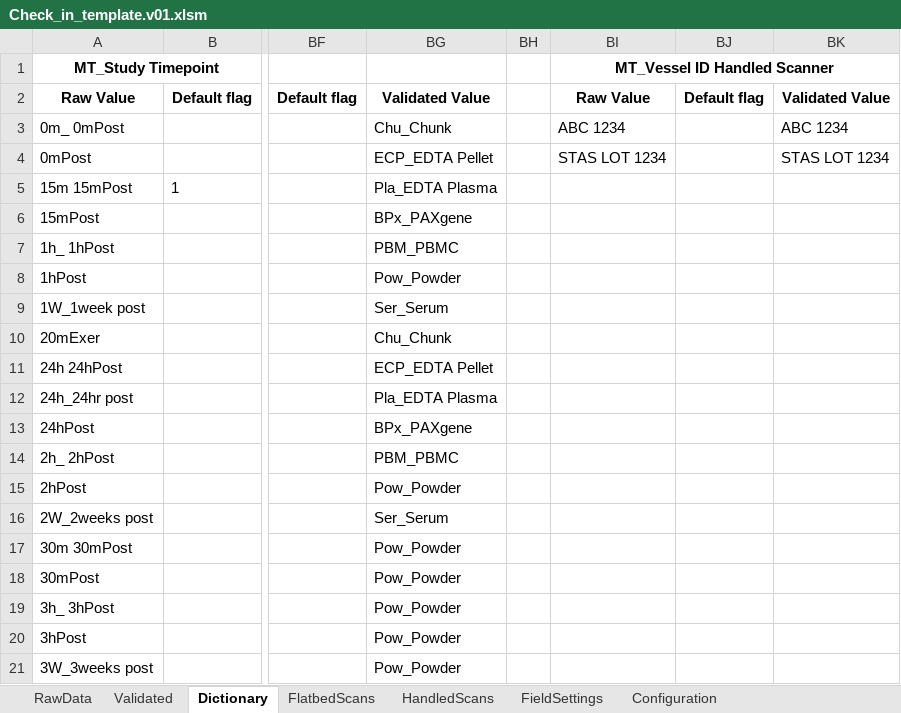
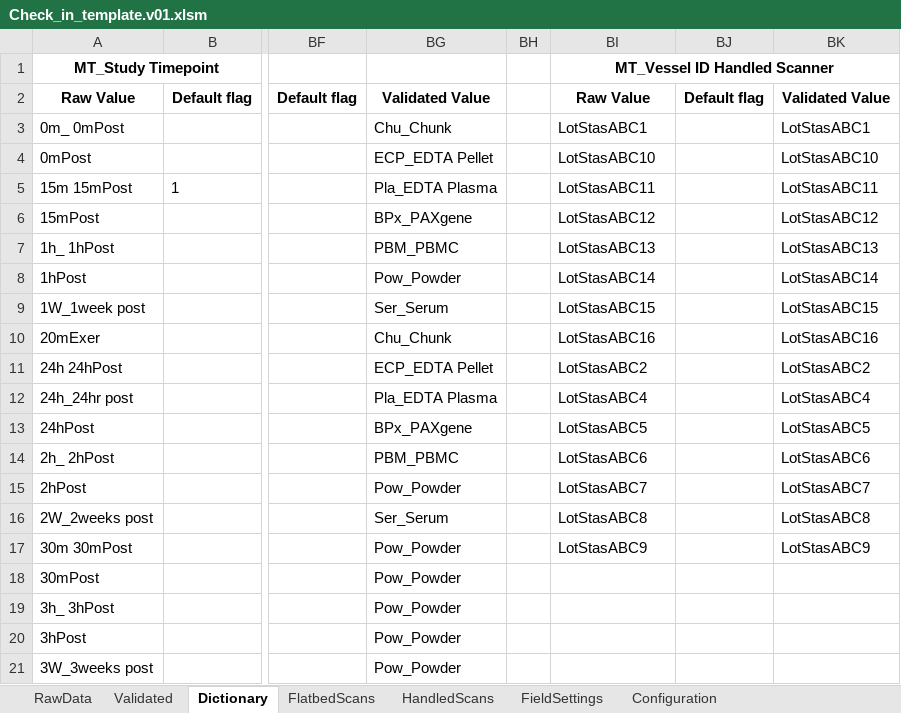
Before and after one commit to stasrira/Mount_Sinai_Mater_Import_Template, an Excel workbook: Check_in_template.v01.xlsm, sheet Dictionary, drawn as a sheet; only a part is shown, gaps mark what is left out; values as stored, in another font and other column widths than the file's, no borders; the diff names each change by its address in the sheet, - before the commit and + after, or states it on an @@ line.

Commit message:
Adds functionality to HandledScans sheet of matching scanned barcodes to 'MT_Vessel ID' field (on RawData sheet) and higlighting the status cell with conditional formatting. Updates few modules that were missing 'Option Explicit' statement.

```diff
--- a/Check_in_template.v01.xlsm (sheet Dictionary)
+++ b/Check_in_template.v01.xlsm (sheet Dictionary)
-BI3 (MT_Vessel ID Handled Scanner): ABC 1234
+BI3 (MT_Vessel ID Handled Scanner): LotStasABC1
-BK3: ABC 1234
+BK3: LotStasABC1
-BI4 (MT_Vessel ID Handled Scanner): STAS LOT 1234
+BI4 (MT_Vessel ID Handled Scanner): LotStasABC10
-BK4: STAS LOT 1234
+BK4: LotStasABC10
-BI5 (MT_Vessel ID Handled Scanner): (empty)
+BI5 (MT_Vessel ID Handled Scanner): LotStasABC11
-BK5: (empty)
+BK5: LotStasABC11
-BI6 (MT_Vessel ID Handled Scanner): (empty)
+BI6 (MT_Vessel ID Handled Scanner): LotStasABC12
-BK6: (empty)
+BK6: LotStasABC12
-BI7 (MT_Vessel ID Handled Scanner): (empty)
+BI7 (MT_Vessel ID Handled Scanner): LotStasABC13
-BK7: (empty)
+BK7: LotStasABC13
-BI8 (MT_Vessel ID Handled Scanner): (empty)
+BI8 (MT_Vessel ID Handled Scanner): LotStasABC14
-BK8: (empty)
+BK8: LotStasABC14
-BI9 (MT_Vessel ID Handled Scanner): (empty)
+BI9 (MT_Vessel ID Handled Scanner): LotStasABC15
-BK9: (empty)
+BK9: LotStasABC15
-BI10 (MT_Vessel ID Handled Scanner): (empty)
+BI10 (MT_Vessel ID Handled Scanner): LotStasABC16
-BK10: (empty)
+BK10: LotStasABC16
-BI11 (MT_Vessel ID Handled Scanner): (empty)
+BI11 (MT_Vessel ID Handled Scanner): LotStasABC2
-BK11: (empty)
+BK11: LotStasABC2
-BI12 (MT_Vessel ID Handled Scanner): (empty)
+BI12 (MT_Vessel ID Handled Scanner): LotStasABC4
-BK12: (empty)
+BK12: LotStasABC4
-BI13 (MT_Vessel ID Handled Scanner): (empty)
+BI13 (MT_Vessel ID Handled Scanner): LotStasABC5
-BK13: (empty)
+BK13: LotStasABC5
-BI14 (MT_Vessel ID Handled Scanner): (empty)
+BI14 (MT_Vessel ID Handled Scanner): LotStasABC6
-BK14: (empty)
+BK14: LotStasABC6
-BI15 (MT_Vessel ID Handled Scanner): (empty)
+BI15 (MT_Vessel ID Handled Scanner): LotStasABC7
-BK15: (empty)
+BK15: LotStasABC7
-BI16 (MT_Vessel ID Handled Scanner): (empty)
+BI16 (MT_Vessel ID Handled Scanner): LotStasABC8
-BK16: (empty)
+BK16: LotStasABC8
-BI17 (MT_Vessel ID Handled Scanner): (empty)
+BI17 (MT_Vessel ID Handled Scanner): LotStasABC9
-BK17: (empty)
+BK17: LotStasABC9
```
Also changed, not shown: sheet Validated, sheet RawData, sheet HandledScans, 4 other files.
